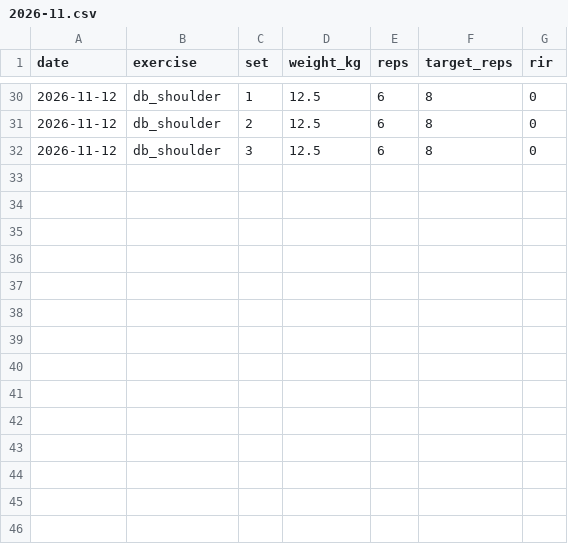
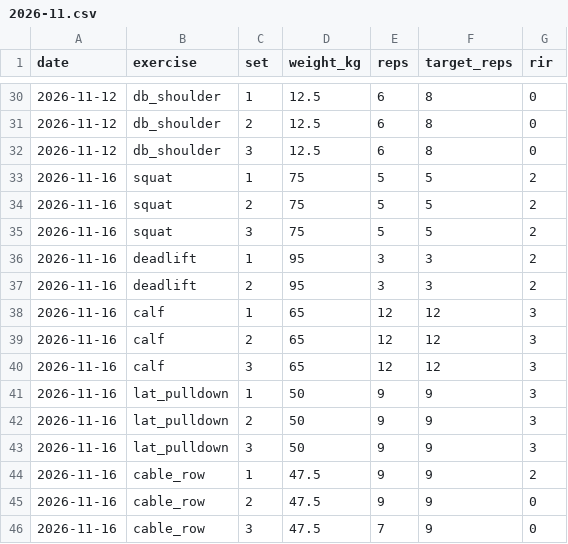
Before and after one commit to calum/training-log, a CSV file: data/gym/2026-11.csv, drawn as a sheet; only a part is shown, gaps mark what is left out; the diff names each change by its address in the sheet, - before the commit and + after, or states it on an @@ line.

Commit message:
Update training data (9 sessions)

```diff
--- a/data/gym/2026-11.csv
+++ b/data/gym/2026-11.csv
+row 33: 2026-11-16 | squat | 1 | 75 | 5 | 5 | 2
+row 34: 2026-11-16 | squat | 2 | 75 | 5 | 5 | 2
+row 35: 2026-11-16 | squat | 3 | 75 | 5 | 5 | 2
+row 36: 2026-11-16 | deadlift | 1 | 95 | 3 | 3 | 2
+row 37: 2026-11-16 | deadlift | 2 | 95 | 3 | 3 | 2
+row 38: 2026-11-16 | calf | 1 | 65 | 12 | 12 | 3
+row 39: 2026-11-16 | calf | 2 | 65 | 12 | 12 | 3
+row 40: 2026-11-16 | calf | 3 | 65 | 12 | 12 | 3
+row 41: 2026-11-16 | lat_pulldown | 1 | 50 | 9 | 9 | 3
+row 42: 2026-11-16 | lat_pulldown | 2 | 50 | 9 | 9 | 3
+row 43: 2026-11-16 | lat_pulldown | 3 | 50 | 9 | 9 | 3
+row 44: 2026-11-16 | cable_row | 1 | 47.5 | 9 | 9 | 2
+row 45: 2026-11-16 | cable_row | 2 | 47.5 | 9 | 9 | 0
+row 46: 2026-11-16 | cable_row | 3 | 47.5 | 7 | 9 | 0
```
